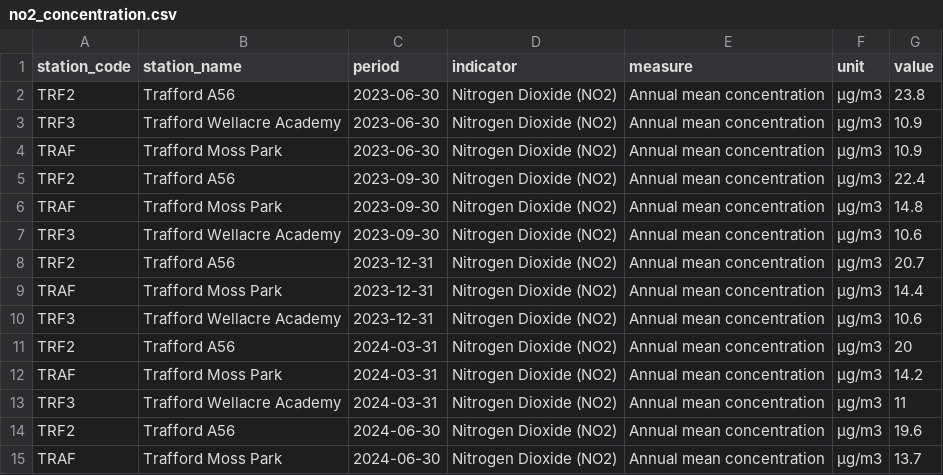
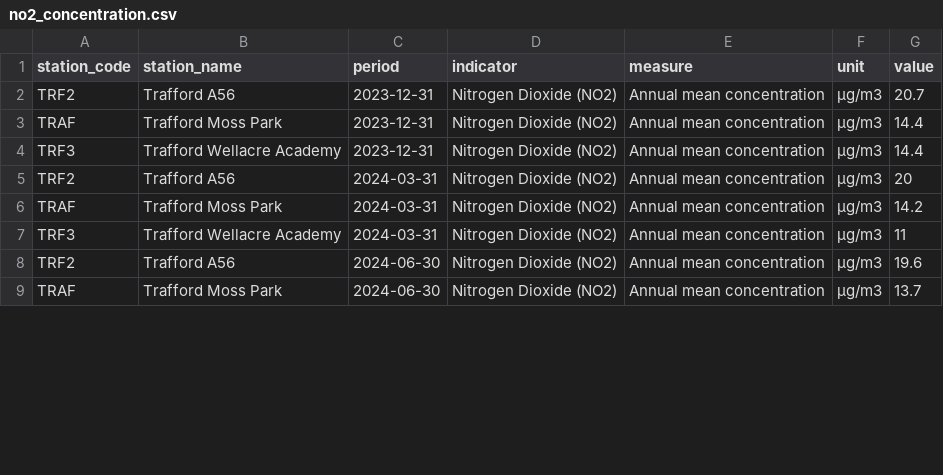
Before and after one commit to traffordDataLab/trafford_themes, a CSV file: data/climate/no2_concentration.csv, drawn as a sheet; only a part is shown; the diff covers the shown part only.

```diff
--- a/data/climate/no2_concentration.csv
+++ b/data/climate/no2_concentration.csv
@@ -1,11 +1,5 @@
 station_code,station_name,period,indicator,measure,unit,value
-TRF2,Trafford A56,2023-06-30,Nitrogen Dioxide (NO2),Annual mean concentration,µg/m3,23.8
-TRF3,Trafford Wellacre Academy,2023-06-30,Nitrogen Dioxide (NO2),Annual mean concentration,µg/m3,10.9
-TRAF,Trafford Moss Park,2023-06-30,Nitrogen Dioxide (NO2),Annual mean concentration,µg/m3,10.9
-TRF2,Trafford A56,2023-09-30,Nitrogen Dioxide (NO2),Annual mean concentration,µg/m3,22.4
-TRAF,Trafford Moss Park,2023-09-30,Nitrogen Dioxide (NO2),Annual mean concentration,µg/m3,14.8
-TRF3,Trafford Wellacre Academy,2023-09-30,Nitrogen Dioxide (NO2),Annual mean concentration,µg/m3,10.6
 TRF2,Trafford A56,2023-12-31,Nitrogen Dioxide (NO2),Annual mean concentration,µg/m3,20.7
 TRAF,Trafford Moss Park,2023-12-31,Nitrogen Dioxide (NO2),Annual mean concentration,µg/m3,14.4
-TRF3,Trafford Wellacre Academy,2023-12-31,Nitrogen Dioxide (NO2),Annual mean concentration,µg/m3,10.6
+TRF3,Trafford Wellacre Academy,2023-12-31,Nitrogen Dioxide (NO2),Annual mean concentration,µg/m3,14.4
 TRF2,Trafford A56,2024-03-31,Nitrogen Dioxide (NO2),Annual mean concentration,µg/m3,20
```
Also changed, not shown: 6 added rows and 6 edited cells elsewhere in this file, data/climate/pm10_concentration.csv, 2 other files.
